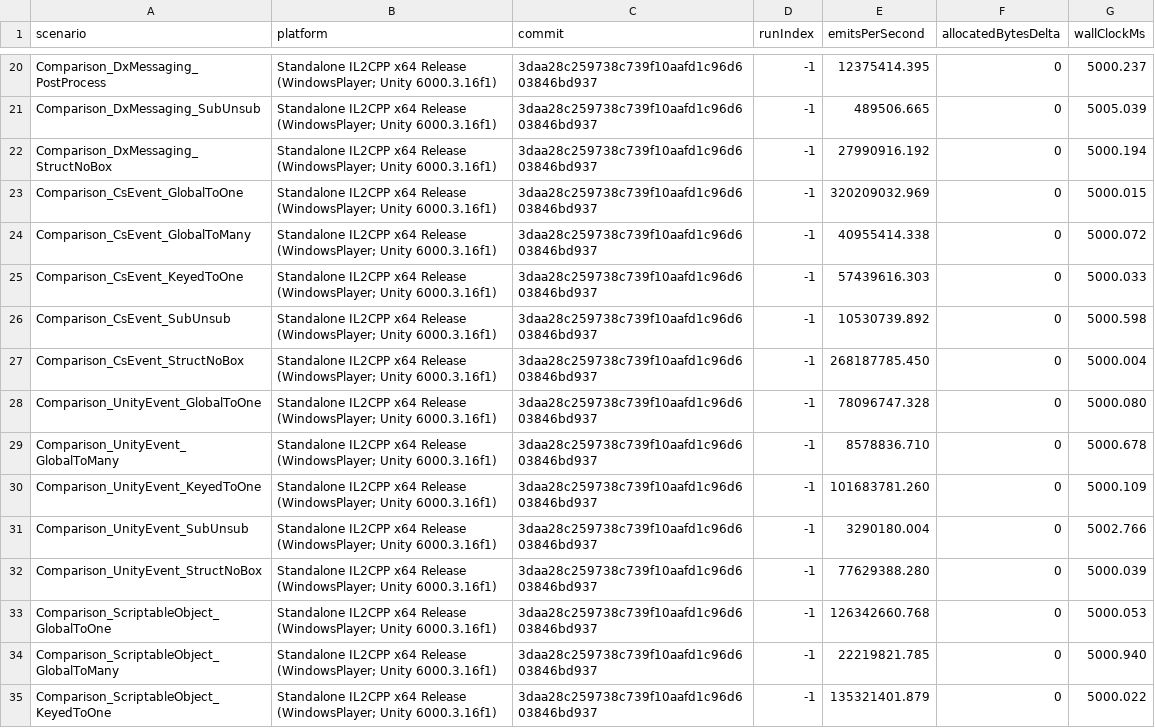
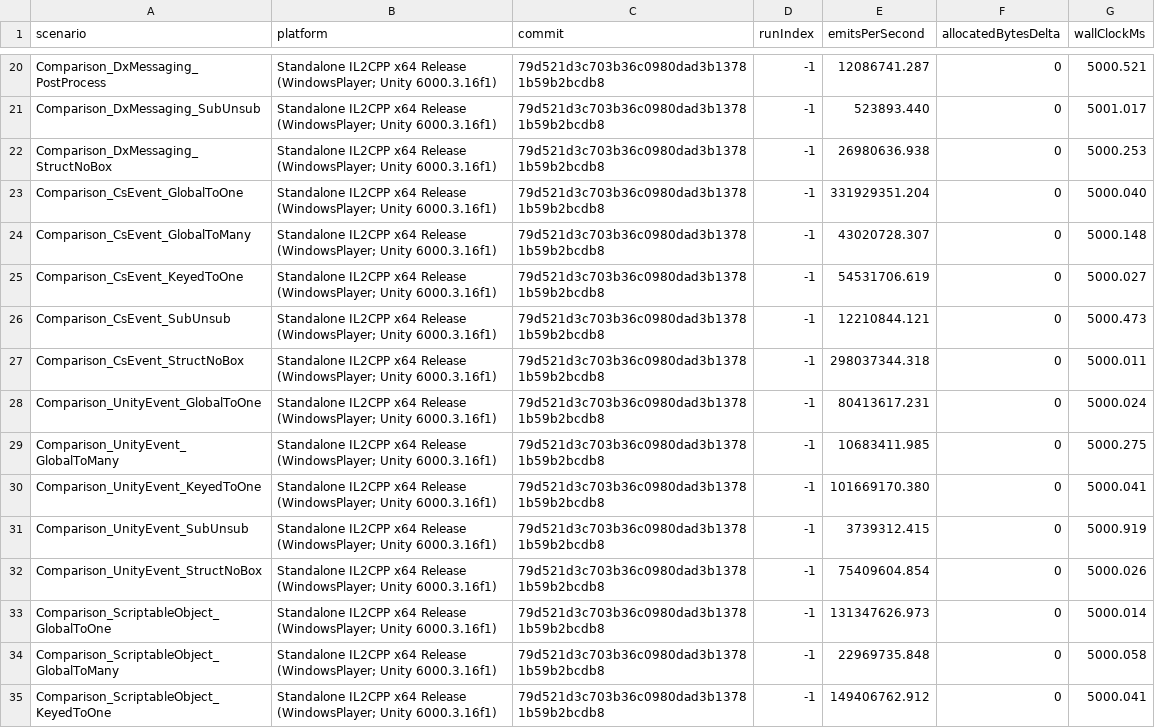
Before and after one commit to Ambiguous-Interactive/DxMessaging, a CSV file: docs/architecture/perf-baseline.csv, drawn as a sheet; only a part is shown, gaps mark what is left out; the diff covers the shown part only; the diff names each change by its address in the sheet, - before the commit and + after, or states it on an @@ line.

```diff
--- a/docs/architecture/perf-baseline.csv
+++ b/docs/architecture/perf-baseline.csv
-C20:C35 (commit): 3daa28c259738c739f10aafd1c96d603846bd937
+C20:C35 (commit): 79d521d3c703b36c0980dad3b13781b59b2bcdb8
-E20 (emitsPerSecond): 12375414.395
+E20 (emitsPerSecond): 12086741.287
-G20 (wallClockMs): 5000.237
+G20 (wallClockMs): 5000.521
-E21 (emitsPerSecond): 489506.665
+E21 (emitsPerSecond): 523893.440
-G21 (wallClockMs): 5005.039
+G21 (wallClockMs): 5001.017
-E22 (emitsPerSecond): 27990916.192
+E22 (emitsPerSecond): 26980636.938
-G22 (wallClockMs): 5000.194
+G22 (wallClockMs): 5000.253
-E23 (emitsPerSecond): 320209032.969
+E23 (emitsPerSecond): 331929351.204
-G23 (wallClockMs): 5000.015
+G23 (wallClockMs): 5000.040
-E24 (emitsPerSecond): 40955414.338
+E24 (emitsPerSecond): 43020728.307
-G24 (wallClockMs): 5000.072
+G24 (wallClockMs): 5000.148
-E25 (emitsPerSecond): 57439616.303
+E25 (emitsPerSecond): 54531706.619
-G25 (wallClockMs): 5000.033
+G25 (wallClockMs): 5000.027
-E26 (emitsPerSecond): 10530739.892
+E26 (emitsPerSecond): 12210844.121
-G26 (wallClockMs): 5000.598
+G26 (wallClockMs): 5000.473
-E27 (emitsPerSecond): 268187785.450
+E27 (emitsPerSecond): 298037344.318
-G27 (wallClockMs): 5000.004
+G27 (wallClockMs): 5000.011
-E28 (emitsPerSecond): 78096747.328
+E28 (emitsPerSecond): 80413617.231
-G28 (wallClockMs): 5000.080
+G28 (wallClockMs): 5000.024
-E29 (emitsPerSecond): 8578836.710
+E29 (emitsPerSecond): 10683411.985
-G29 (wallClockMs): 5000.678
+G29 (wallClockMs): 5000.275
-E30 (emitsPerSecond): 101683781.260
+E30 (emitsPerSecond): 101669170.380
-G30 (wallClockMs): 5000.109
+G30 (wallClockMs): 5000.041
-E31 (emitsPerSecond): 3290180.004
+E31 (emitsPerSecond): 3739312.415
-G31 (wallClockMs): 5002.766
+G31 (wallClockMs): 5000.919
-E32 (emitsPerSecond): 77629388.280
+E32 (emitsPerSecond): 75409604.854
-G32 (wallClockMs): 5000.039
+G32 (wallClockMs): 5000.026
-E33 (emitsPerSecond): 126342660.768
+E33 (emitsPerSecond): 131347626.973
-G33 (wallClockMs): 5000.053
+G33 (wallClockMs): 5000.014
-E34 (emitsPerSecond): 22219821.785
+E34 (emitsPerSecond): 22969735.848
-G34 (wallClockMs): 5000.940
+G34 (wallClockMs): 5000.058
-E35 (emitsPerSecond): 135321401.879
+E35 (emitsPerSecond): 149406762.912
-G35 (wallClockMs): 5000.022
+G35 (wallClockMs): 5000.041
```
Also changed, not shown: 118 edited cells elsewhere in this file, 1 other file.
